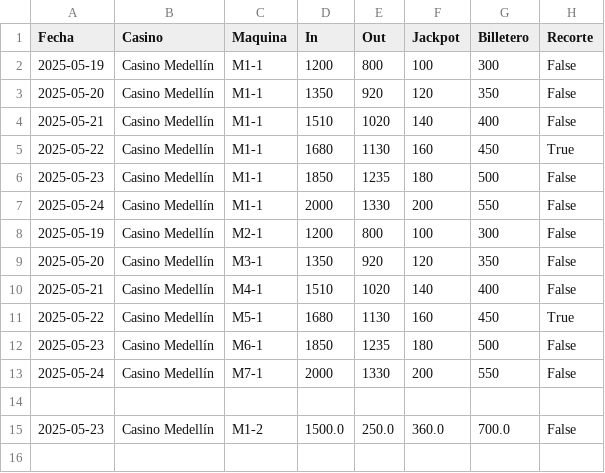
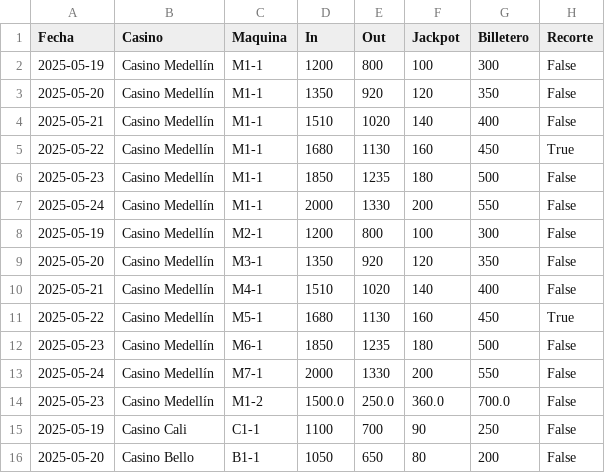
Before and after one commit to Psanti-gif/Casino_Proyecto, a CSV file: backend/app/modules/registro_contadores/registros.csv, drawn as a sheet.

Commit message:
Modulo Registro

```diff
--- a/backend/app/modules/registro_contadores/registros.csv
+++ b/backend/app/modules/registro_contadores/registros.csv
@@ -13,3 +13,4 @@ Fecha,Casino,Maquina,In,Out,Jackpot,Billetero,Recorte
 2025-05-24,Casino Medellín,M7-1,2000,1330,200,550,False
-
 2025-05-23,Casino Medellín,M1-2,1500.0,250.0,360.0,700.0,False
+2025-05-19,Casino Cali,C1-1,1100,700,90,250,False
+2025-05-20,Casino Bello,B1-1,1050,650,80,200,False
```
Also changed, not shown: 24 other files.
